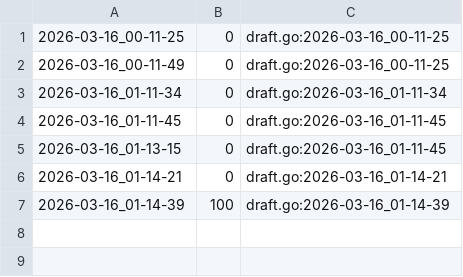
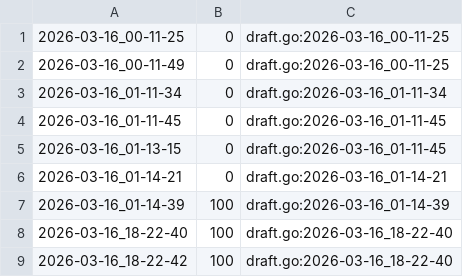
Before and after one commit to qxcode-course/fup-dd-playground-isabelasouzagois-code, a CSV file: .tko/track/fup@sobrou/track.csv, drawn as a sheet.

```diff
--- a/.tko/track/fup@sobrou/track.csv
+++ b/.tko/track/fup@sobrou/track.csv
@@ -7 +7,3 @@
 2026-03-16_01-14-39,100,draft.go:2026-03-16_01-14-39
+2026-03-16_18-22-40,100,draft.go:2026-03-16_18-22-40
+2026-03-16_18-22-42,100,draft.go:2026-03-16_18-22-40
```
Also changed, not shown: 9 other files.
